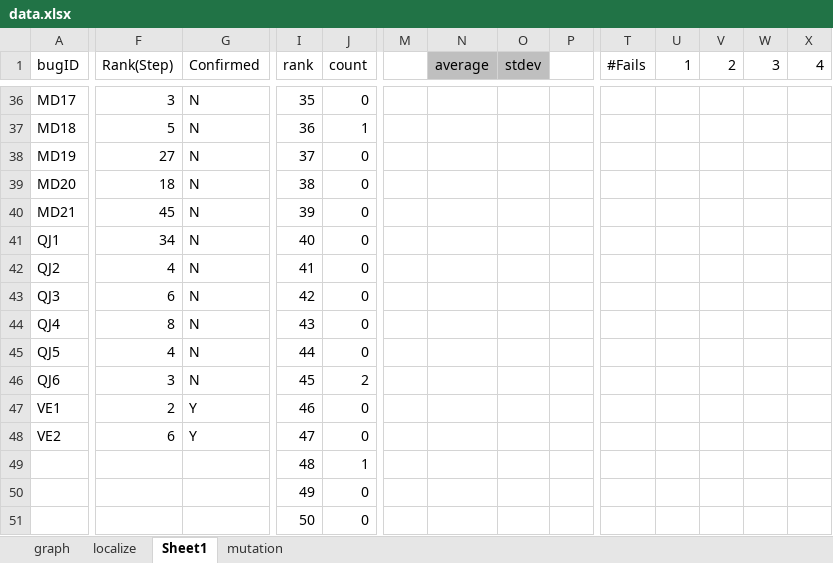
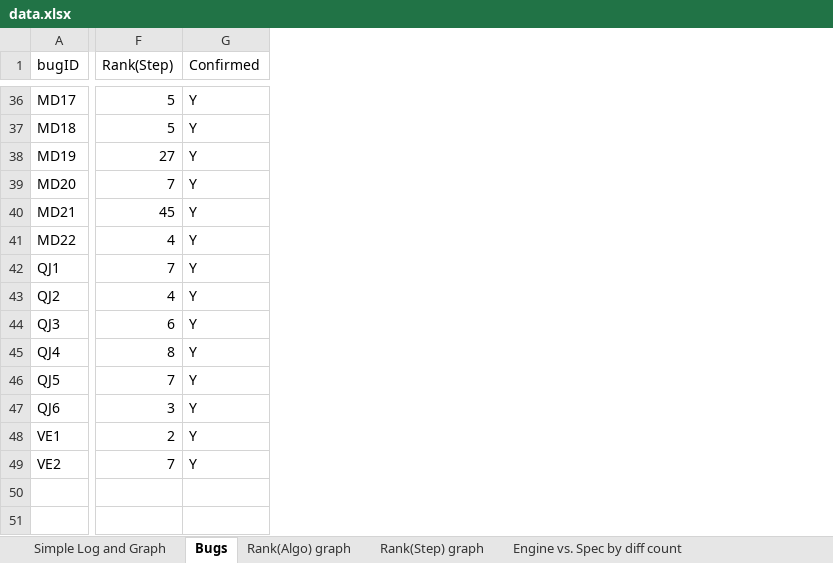
Before and after one commit to kaist-plrg/jest, an Excel workbook: icse21/data.xlsx, sheet Bugs, drawn as a sheet; only a part is shown, gaps mark what is left out; values as stored, in another font and other column widths than the file's, no borders; charts and pictures not drawn; removed rows and columns are numbered as before the commit, all else as after; rows hold the shown columns only; the diff covers the shown part only; the diff names each change by its address in the sheet, - before the commit and + after, or states it on an @@ line.

```diff
--- a/icse21/data.xlsx (sheet Bugs)
+++ b/icse21/data.xlsx (sheet Bugs)
-sheet tab: graph
+sheet tab: Simple Log and Graph
-sheet tab: Sheet1
+sheet tab: Bugs
+sheet tab: Rank(Algo) graph
+sheet tab: Rank(Step) graph
+sheet tab: Engine vs. Spec by diff count
-column I (rank), rows 36-48: 35 | 36 | 37 | 38 | 39 | 40 | 41 | 42 | 43 | 44 | 45 | 46 | 47
-column J (count), rows 36-48: 0 | 1 | 0 | 0 | 0 | 0 | 0 | 0 | 0 | 0 | 2 | 0 | 0
-column M, empty
-column N (average), empty
-column O (stdev), empty
-column P, empty
-column T (#Fails), empty
-column U (1), empty
-column V (2), empty
-column W (3), empty
-column X (4), empty
-F36 (Rank(Step)): 3
+F36 (Rank(Step)): 5
-G36:G40 (Confirmed): N
+G36:G40 (Confirmed): Y
-F39 (Rank(Step)): 18
+F39 (Rank(Step)): 7
+row 41: MD22 | 4 | Y
-F42 (Rank(Step)): 34
+F42 (Rank(Step)): 7
-G42:G47 (Confirmed): N
+G42:G47 (Confirmed): Y
-F46 (Rank(Step)): 4
+F46 (Rank(Step)): 7
-F49 (Rank(Step)): 6
+F49 (Rank(Step)): 7
-row 49:  |  |  | 48 | 1
-row 50:  |  |  | 49 | 0
-row 51:  |  |  | 50 | 0
```
Also changed, not shown: 1 added column, 14 removed columns, 56 edited cells and cell formats elsewhere in this sheet, other sheet tabs, formulas that keep their value, charts or pictures.
